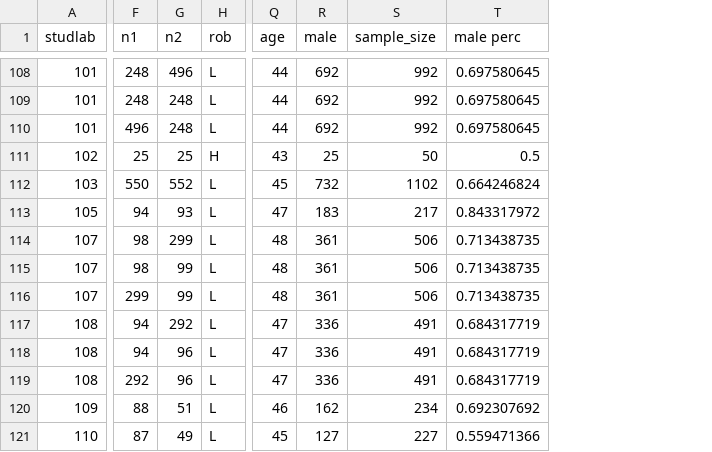
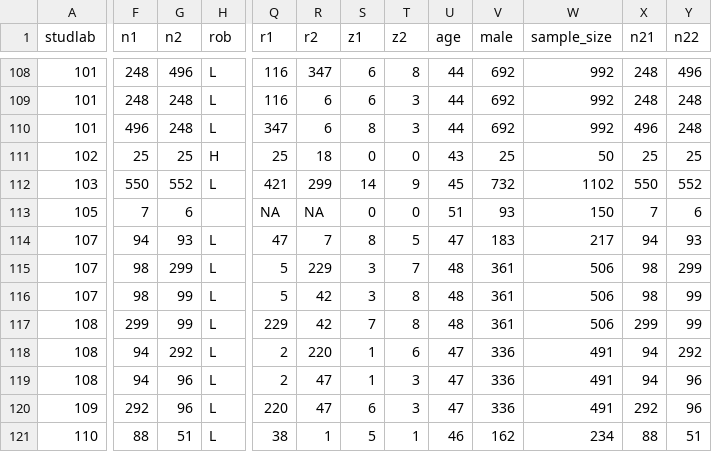
Before and after one commit to silviametelli/NMAstudio-app, a CSV file: db/psoriasis_wide.csv, drawn as a sheet; only a part is shown, gaps mark what is left out; removed rows and columns are numbered as before the commit, all else as after; the diff covers the shown part only; the diff names each change by its address in the sheet, - before the commit and + after, or states it on an @@ line.

```diff
--- a/db/psoriasis_wide.csv
+++ b/db/psoriasis_wide.csv
+column Q (r1), rows 108-121: 116 | 116 | 347 | 25 | 421 | NA | 47 | 5 | 5 | 229 | 2 | 2 | 220 | 38
+column R (r2), rows 108-121: 347 | 6 | 6 | 18 | 299 | NA | 7 | 229 | 42 | 42 | 220 | 47 | 47 | 1
+column S (z1), rows 108-121: 6 | 6 | 8 | 0 | 14 | 0 | 8 | 3 | 3 | 7 | 1 | 1 | 6 | 5
+column T (z2), rows 108-121: 8 | 3 | 3 | 0 | 9 | 0 | 5 | 7 | 8 | 8 | 6 | 3 | 3 | 1
-column T (male perc), rows 108-121: 0.697580645 | 0.697580645 | 0.697580645 | 0.5 | 0.664246824 | 0.843317972 | 0.713438735 | 0.713438735 | 0.713438735 | 0.684317719 | 0.684317719 | 0.684317719 | 0.692307692 | 0.559471366
+column X (n21), rows 108-121: 248 | 248 | 496 | 25 | 550 | 7 | 94 | 98 | 98 | 299 | 94 | 94 | 292 | 88
+column Y (n22), rows 108-121: 496 | 248 | 248 | 25 | 552 | 6 | 93 | 299 | 99 | 99 | 292 | 96 | 96 | 51
-F113 (n1): 94
+F113 (n1): 7
-G113 (n2): 93
+G113 (n2): 6
-H113 (rob): L
+H113 (rob): (empty)
-U113 (age): 47
+U113 (age): 51
-V113 (male): 183
+V113 (male): 93
-W113 (sample_size): 217
+W113 (sample_size): 150
-F114 (n1): 98
+F114 (n1): 94
-G114 (n2): 299
+G114 (n2): 93
-U114 (age): 48
+U114 (age): 47
-V114 (male): 361
+V114 (male): 183
-W114 (sample_size): 506
+W114 (sample_size): 217
-G115 (n2): 99
+G115 (n2): 299
-F116 (n1): 299
+F116 (n1): 98
-F117 (n1): 94
+F117 (n1): 299
-G117 (n2): 292
+G117 (n2): 99
-U117 (age): 47
+U117 (age): 48
-V117 (male): 336
+V117 (male): 361
-W117 (sample_size): 491
+W117 (sample_size): 506
-G118 (n2): 96
+G118 (n2): 292
-F119 (n1): 292
+F119 (n1): 94
-F120 (n1): 88
+F120 (n1): 292
-G120 (n2): 51
+G120 (n2): 96
-U120 (age): 46
+U120 (age): 47
-V120 (male): 162
+V120 (male): 336
-W120 (sample_size): 234
+W120 (sample_size): 491
-F121 (n1): 87
+F121 (n1): 88
-G121 (n2): 49
+G121 (n2): 51
-U121 (age): 45
+U121 (age): 46
-V121 (male): 127
+V121 (male): 162
-W121 (sample_size): 227
+W121 (sample_size): 234
```
Also changed, not shown: 95 edited cells elsewhere in this file, db/forest_data/forest_data_outcome2.csv, db/league_table_data/league_table.csv, 23 other files.
